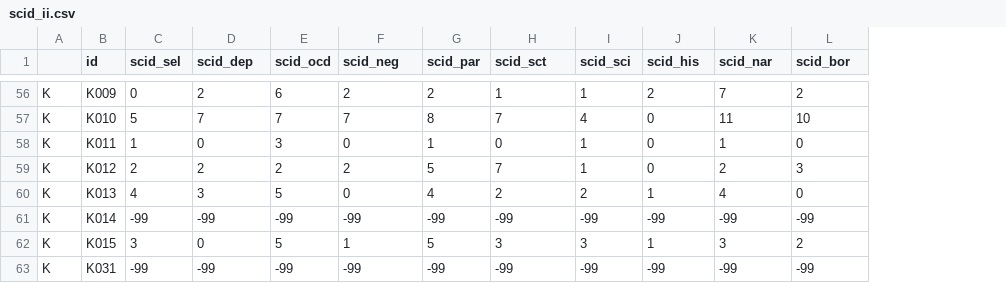
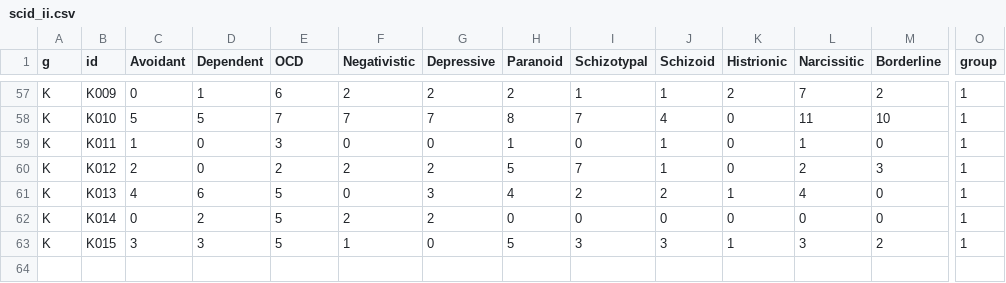
Before and after one commit to mwegrzyn/inYourFace, a CSV file: experiment/scid_ii.csv, drawn as a sheet; only a part is shown, gaps mark what is left out; removed rows and columns are numbered as before the commit, all else as after; rows hold the shown columns only; the diff covers the shown part only; the diff names each change by its address in the sheet, - before the commit and + after, or states it on an @@ line.

```diff
--- a/experiment/scid_ii.csv
+++ b/experiment/scid_ii.csv
+column G (Depressive), rows 57-63: 2 | 7 | 0 | 2 | 3 | 2 | 0
+column O (group), rows 57-63: all 1
-A1: (empty)
+A1: g
-C1: scid_sel
+C1: Avoidant
-D1: scid_dep
+D1: Dependent
-E1: scid_ocd
+E1: OCD
-F1: scid_neg
+F1: Negativistic
-H1: scid_par
+H1: Paranoid
-I1: scid_sct
+I1: Schizotypal
-J1: scid_sci
+J1: Schizoid
-K1: scid_his
+K1: Histrionic
-L1: scid_nar
+L1: Narcissitic
-M1: scid_bor
+M1: Borderline
-D57 (Dependent): 2
+D57 (Dependent): 1
-D58 (Dependent): 7
+D58 (Dependent): 5
-D60 (Dependent): 2
+D60 (Dependent): 0
-D61 (Dependent): 3
+D61 (Dependent): 6
-C62 (Avoidant): -99
+C62 (Avoidant): 0
-D62 (Dependent): -99
+D62 (Dependent): 2
-E62 (OCD): -99
+E62 (OCD): 5
-F62 (Negativistic): -99
+F62 (Negativistic): 2
-H62 (Paranoid): -99
+H62 (Paranoid): 0
-I62 (Schizotypal): -99
+I62 (Schizotypal): 0
-J62 (Schizoid): -99
+J62 (Schizoid): 0
-K62 (Histrionic): -99
+K62 (Histrionic): 0
-L62 (Narcissitic): -99
+L62 (Narcissitic): 0
-M62 (Borderline): -99
+M62 (Borderline): 0
-D63 (Dependent): 0
+D63 (Dependent): 3
-row 63: K | K031 | -99 | -99 | -99 | -99 | -99 | -99 | -99 | -99 | -99 | -99
```
Also changed, not shown: 1 added row and 52 edited cells elsewhere in this file, experiment/ppi_r.csv, outputs/ppiDf.csv, 5 other files.
